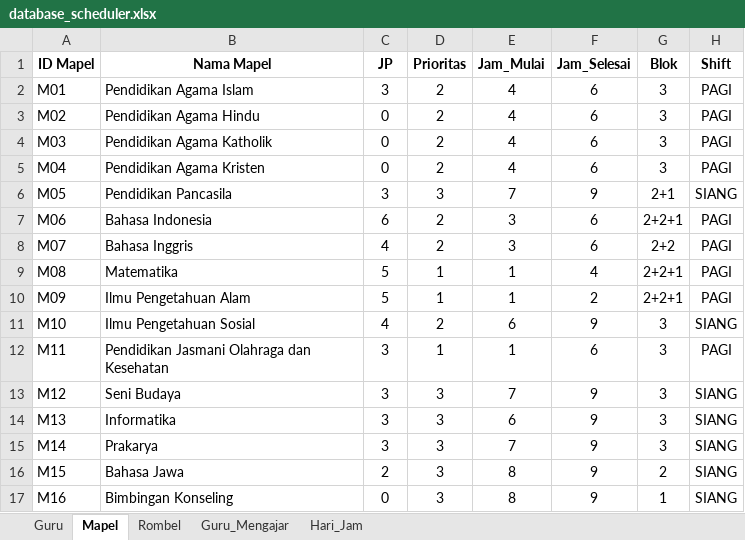
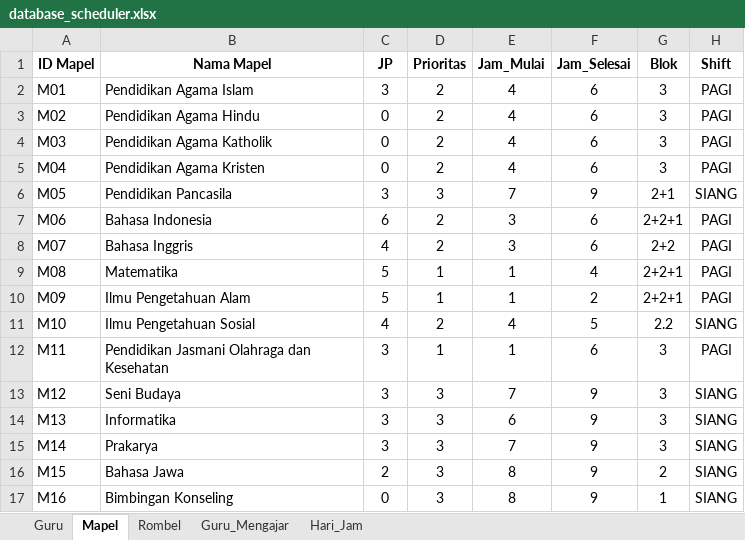
Before and after one commit to Mersirasyidah/Smart_Scheduler_V2, an Excel workbook: data/database_scheduler.xlsx, sheet Mapel, drawn as a sheet; values as stored, in another font and other column widths than the file's, no borders; the diff names each change by its address in the sheet, - before the commit and + after, or states it on an @@ line.

Commit message:
Add files via upload

```diff
--- a/data/database_scheduler.xlsx (sheet Mapel)
+++ b/data/database_scheduler.xlsx (sheet Mapel)
-E11 (Jam_Mulai): 6
+E11 (Jam_Mulai): 4
-F11 (Jam_Selesai): 9
+F11 (Jam_Selesai): 5
-G11 (Blok): 3
+G11 (Blok): 2.2
```
